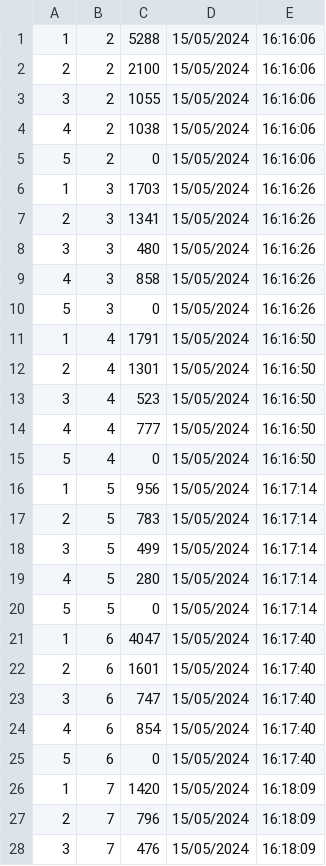
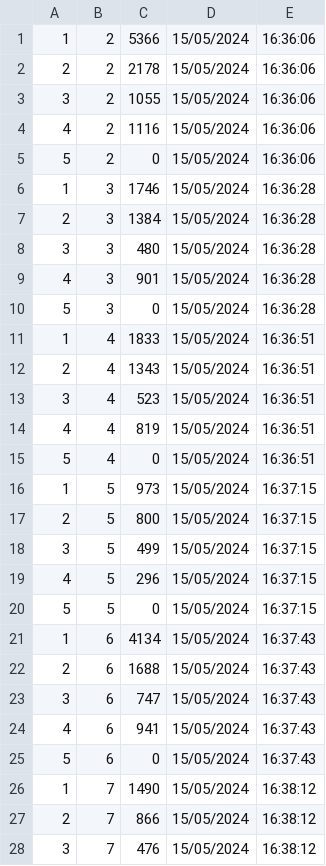
Before and after one commit to AdrySales/Sistema-de-Gerenciamento, a CSV file: resultado.csv, drawn as a sheet; only a part is shown; the diff covers the shown part only.

```diff
--- a/resultado.csv
+++ b/resultado.csv
@@ -1,28 +1,28 @@
-1,2,5288,15/05/2024, 16:16:06
-2,2,2100,15/05/2024, 16:16:06
-3,2,1055,15/05/2024, 16:16:06
-4,2,1038,15/05/2024, 16:16:06
-5,2,0,15/05/2024, 16:16:06
-1,3,1703,15/05/2024, 16:16:26
-2,3,1341,15/05/2024, 16:16:26
-3,3,480,15/05/2024, 16:16:26
-4,3,858,15/05/2024, 16:16:26
-5,3,0,15/05/2024, 16:16:26
-1,4,1791,15/05/2024, 16:16:50
-2,4,1301,15/05/2024, 16:16:50
-3,4,523,15/05/2024, 16:16:50
-4,4,777,15/05/2024, 16:16:50
-5,4,0,15/05/2024, 16:16:50
-1,5,956,15/05/2024, 16:17:14
-2,5,783,15/05/2024, 16:17:14
-3,5,499,15/05/2024, 16:17:14
-4,5,280,15/05/2024, 16:17:14
-5,5,0,15/05/2024, 16:17:14
-1,6,4047,15/05/2024, 16:17:40
-2,6,1601,15/05/2024, 16:17:40
-3,6,747,15/05/2024, 16:17:40
-4,6,854,15/05/2024, 16:17:40
-5,6,0,15/05/2024, 16:17:40
-1,7,1420,15/05/2024, 16:18:09
-2,7,796,15/05/2024, 16:18:09
-3,7,476,15/05/2024, 16:18:09
+1,2,5366,15/05/2024, 16:36:06
+2,2,2178,15/05/2024, 16:36:06
+3,2,1055,15/05/2024, 16:36:06
+4,2,1116,15/05/2024, 16:36:06
+5,2,0,15/05/2024, 16:36:06
+1,3,1746,15/05/2024, 16:36:28
+2,3,1384,15/05/2024, 16:36:28
+3,3,480,15/05/2024, 16:36:28
+4,3,901,15/05/2024, 16:36:28
+5,3,0,15/05/2024, 16:36:28
+1,4,1833,15/05/2024, 16:36:51
+2,4,1343,15/05/2024, 16:36:51
+3,4,523,15/05/2024, 16:36:51
+4,4,819,15/05/2024, 16:36:51
+5,4,0,15/05/2024, 16:36:51
+1,5,973,15/05/2024, 16:37:15
+2,5,800,15/05/2024, 16:37:15
+3,5,499,15/05/2024, 16:37:15
+4,5,296,15/05/2024, 16:37:15
+5,5,0,15/05/2024, 16:37:15
+1,6,4134,15/05/2024, 16:37:43
+2,6,1688,15/05/2024, 16:37:43
+3,6,747,15/05/2024, 16:37:43
+4,6,941,15/05/2024, 16:37:43
+5,6,0,15/05/2024, 16:37:43
+1,7,1490,15/05/2024, 16:38:12
+2,7,866,15/05/2024, 16:38:12
+3,7,476,15/05/2024, 16:38:12
```
Also changed, not shown: 59 edited cells elsewhere in this file, 1 other file.
